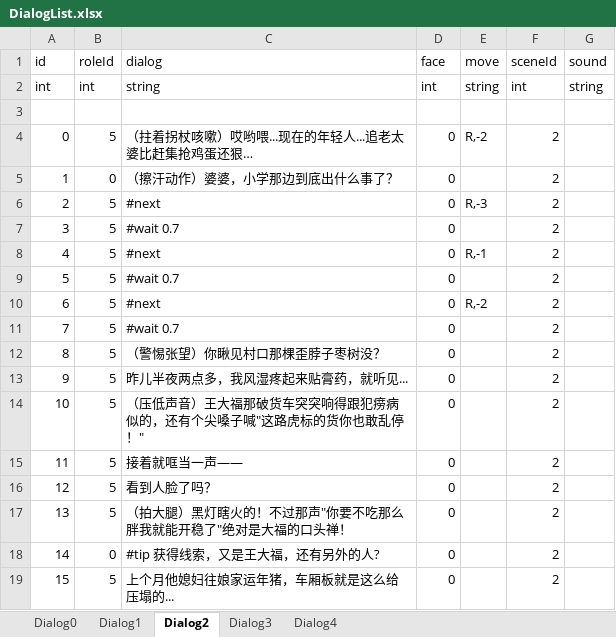
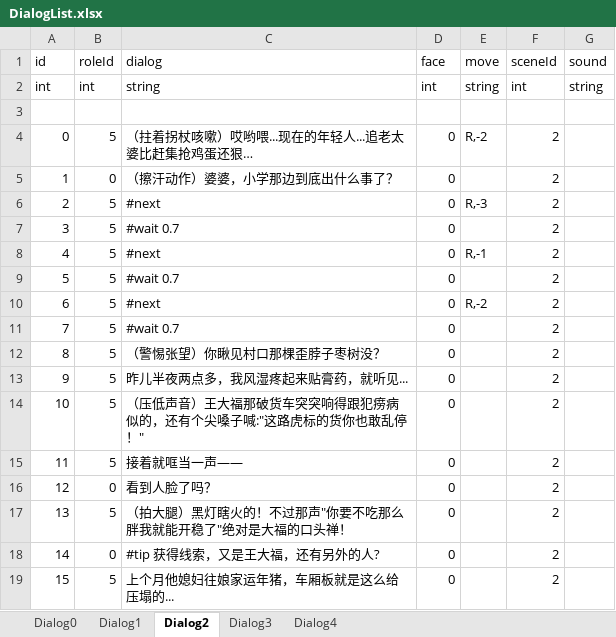
Before and after one commit to asyaB404/QingTang, an Excel workbook: Assets/Editor/Excel/DialogList.xlsx, sheet Dialog2, drawn as a sheet; values as stored, in another font and other column widths than the file's, no borders; the diff names each change by its address in the sheet, - before the commit and + after, or states it on an @@ line.

```diff
--- a/Assets/Editor/Excel/DialogList.xlsx (sheet Dialog2)
+++ b/Assets/Editor/Excel/DialogList.xlsx (sheet Dialog2)
-C14 (dialog): …尖嗓子喊"这路虎标…
+C14 (dialog): …尖嗓子喊:"这路虎标…
-B16 (roleId): 5
+B16 (roleId): 0
```
Also changed, not shown: sheet Dialog1, 10 other files.
